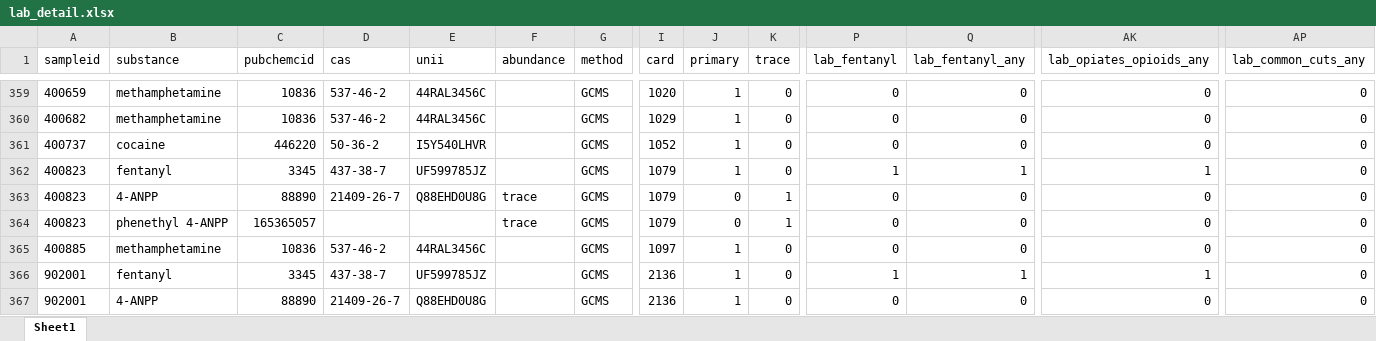
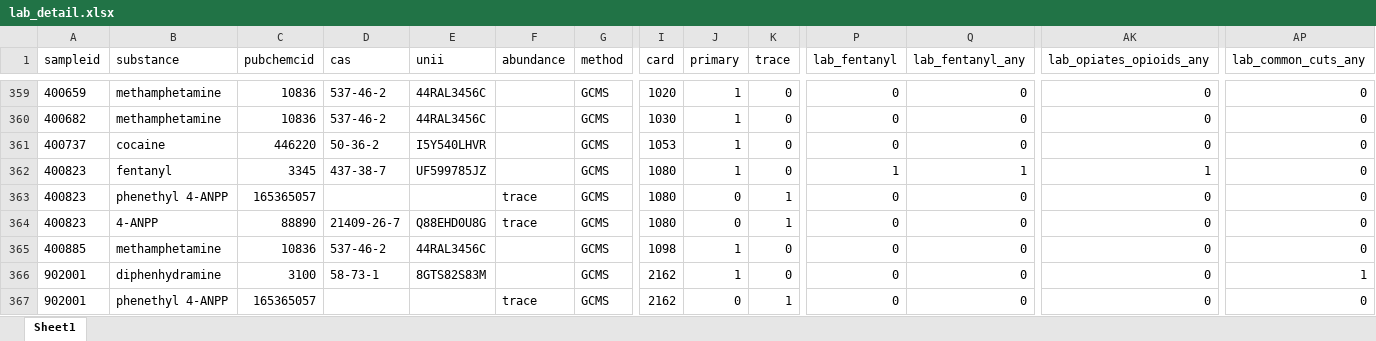
Before and after one commit to opioiddatalab/drugchecking, an Excel workbook: datasets/selfservice/TN/lab_detail.xlsx, sheet Sheet1, drawn as a sheet; only a part is shown, gaps mark what is left out; values as stored, in another font and other column widths than the file's, no borders; the diff covers the shown part only; the diff names each change by its address in the sheet, - before the commit and + after, or states it on an @@ line.

```diff
--- a/datasets/selfservice/TN/lab_detail.xlsx (sheet Sheet1)
+++ b/datasets/selfservice/TN/lab_detail.xlsx (sheet Sheet1)
-I360 (card): 1029
+I360 (card): 1030
-I361 (card): 1052
+I361 (card): 1053
-I362:I364 (card): 1079
+I362:I364 (card): 1080
-B363 (substance): 4-ANPP
+B363 (substance): phenethyl 4-ANPP
-C363 (pubchemcid): 88890
+C363 (pubchemcid): 165365057
-D363 (cas): 21409-26-7
+D363 (cas): (empty)
-E363 (unii): Q88EHD0U8G
+E363 (unii): (empty)
-B364 (substance): phenethyl 4-ANPP
+B364 (substance): 4-ANPP
-C364 (pubchemcid): 165365057
+C364 (pubchemcid): 88890
-D364 (cas): (empty)
+D364 (cas): 21409-26-7
-E364 (unii): (empty)
+E364 (unii): Q88EHD0U8G
-I365 (card): 1097
+I365 (card): 1098
-B366 (substance): fentanyl
+B366 (substance): diphenhydramine
-C366 (pubchemcid): 3345
+C366 (pubchemcid): 3100
-D366 (cas): 437-38-7
+D366 (cas): 58-73-1
-E366 (unii): UF599785JZ
+E366 (unii): 8GTS82S83M
-I366:I367 (card): 2136
+I366:I367 (card): 2162
-P366 (lab_fentanyl): 1
+P366 (lab_fentanyl): 0
-Q366 (lab_fentanyl_any): 1
+Q366 (lab_fentanyl_any): 0
-AK366 (lab_opiates_opioids_any): 1
+AK366 (lab_opiates_opioids_any): 0
-AP366 (lab_common_cuts_any): 0
+AP366 (lab_common_cuts_any): 1
-B367 (substance): 4-ANPP
+B367 (substance): phenethyl 4-ANPP
-C367 (pubchemcid): 88890
+C367 (pubchemcid): 165365057
-D367 (cas): 21409-26-7
+D367 (cas): (empty)
-E367 (unii): Q88EHD0U8G
+E367 (unii): (empty)
-F367 (abundance): (empty)
+F367 (abundance): trace
-J367 (primary): 1
+J367 (primary): 0
-K367 (trace): 0
+K367 (trace): 1
```
Also changed, not shown: 178 moved rows and 905 edited cells elsewhere in this sheet, datasets/lab_detail.xlsx, datasets/labservice/unc_gcms.xlsx, 45 other files.
